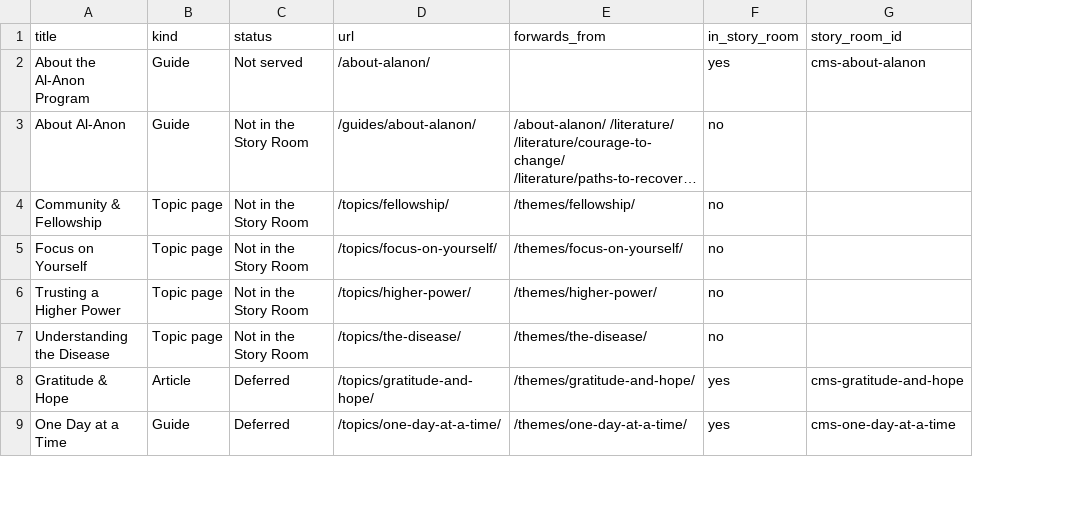
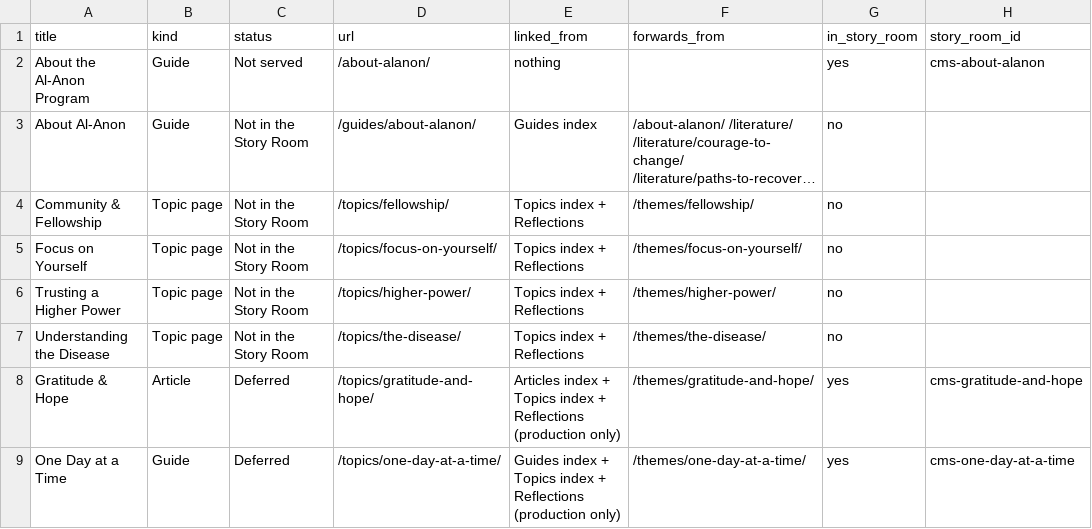
Before and after one commit to nealw98/dailypaths-web, a CSV file: editorial/content-inventory.csv, drawn as a sheet; only a part is shown; long unchanged cells end in …; the diff names each change by its address in the sheet, - before the commit and + after, or states it on an @@ line.

```diff
--- a/editorial/content-inventory.csv
+++ b/editorial/content-inventory.csv
+column E (linked_from), rows 2-9: nothing | Guides index | Topics index + Reflections | Topics index + Reflections | Topics index + Reflections | Topics index + Reflections | Articles index + Topics index + Reflections (production only) | Guides index + Topics index + Reflections (production only)
```
Also changed, not shown: 5 other files.
